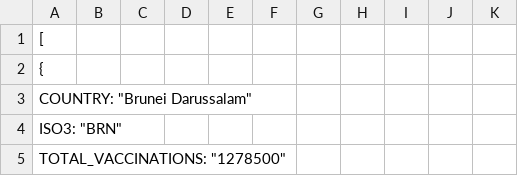
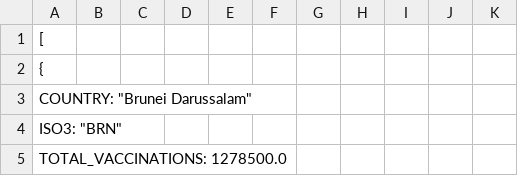
Before and after one commit to tzw99556/ICT2103Proj, a CSV file: mongoDB/[JSON]-[cleaned]-vaccination-data.csv, drawn as a sheet; only a part is shown; the diff covers the shown part only.

Commit message:
Modify FileCleaner.py to convert values to floats

```diff
--- a/mongoDB/[JSON]-[cleaned]-vaccination-data.csv
+++ b/mongoDB/[JSON]-[cleaned]-vaccination-data.csv
@@ -4,2 +4,2 @@
         "ISO3": "BRN",
-        "TOTAL_VACCINATIONS": "1278500",
+        "TOTAL_VACCINATIONS": 1278500.0,
```
Also changed, not shown: 21 edited cells elsewhere in this file, 1 other file.
